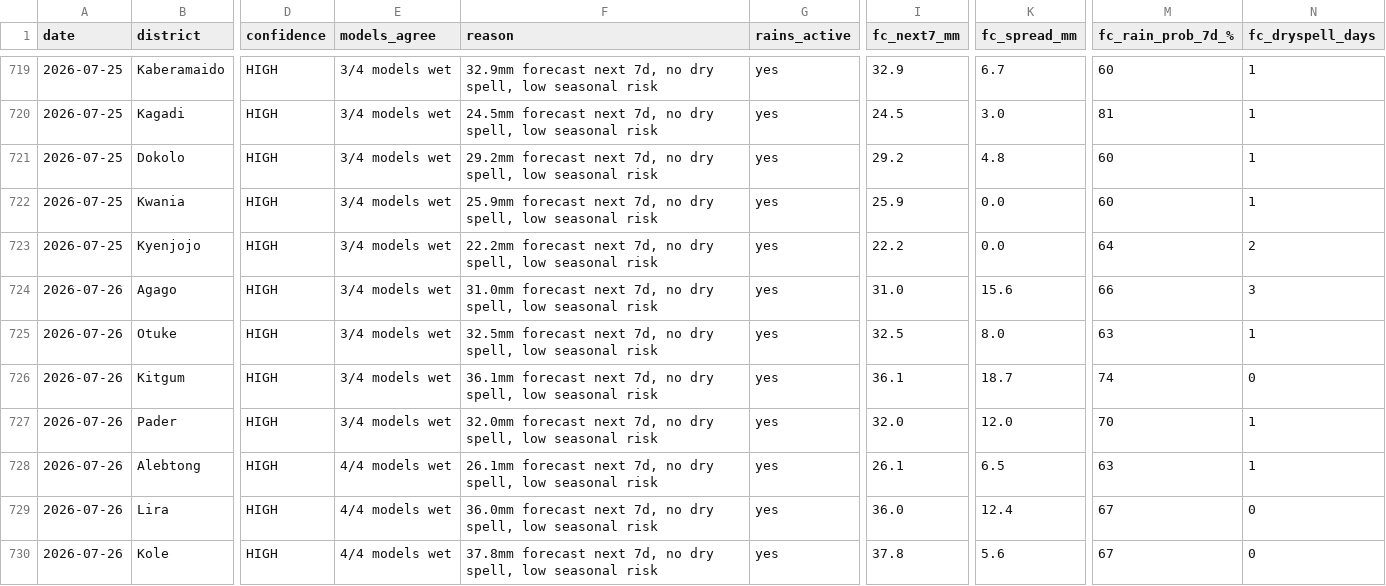
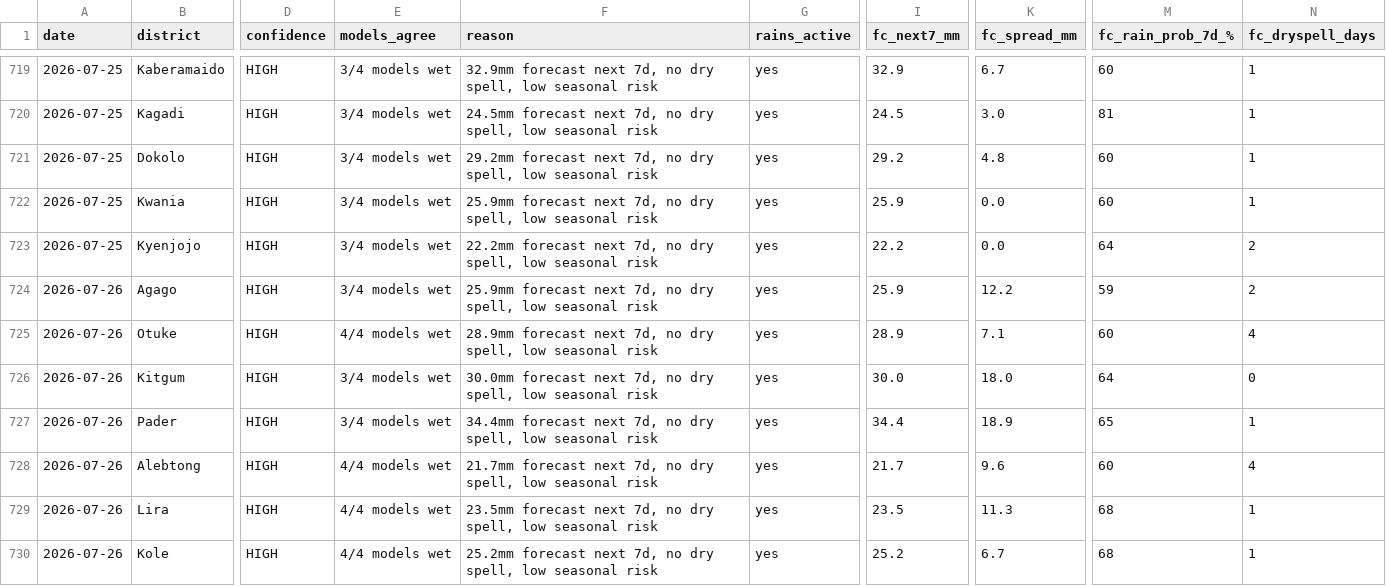
Before and after one commit to quinn-Uganda/planting-monitor, a CSV file: planting_monitor_out/history.csv, drawn as a sheet; only a part is shown, gaps mark what is left out; the diff covers the shown part only; the diff names each change by its address in the sheet, - before the commit and + after, or states it on an @@ line.

```diff
--- a/planting_monitor_out/history.csv
+++ b/planting_monitor_out/history.csv
-F724 (reason): 31.0mm forecast next…
+F724 (reason): 25.9mm forecast next…
-I724 (fc_next7_mm): 31.0
+I724 (fc_next7_mm): 25.9
-K724 (fc_spread_mm): 15.6
+K724 (fc_spread_mm): 12.2
-M724 (fc_rain_prob_7d_%): 66
+M724 (fc_rain_prob_7d_%): 59
-N724 (fc_dryspell_days): 3
+N724 (fc_dryspell_days): 2
-E725 (models_agree): 3/4 models wet
+E725 (models_agree): 4/4 models wet
-F725 (reason): 32.5mm forecast next…
+F725 (reason): 28.9mm forecast next…
-I725 (fc_next7_mm): 32.5
+I725 (fc_next7_mm): 28.9
-K725 (fc_spread_mm): 8.0
+K725 (fc_spread_mm): 7.1
-M725 (fc_rain_prob_7d_%): 63
+M725 (fc_rain_prob_7d_%): 60
-N725 (fc_dryspell_days): 1
+N725 (fc_dryspell_days): 4
-F726 (reason): 36.1mm forecast next…
+F726 (reason): 30.0mm forecast next…
-I726 (fc_next7_mm): 36.1
+I726 (fc_next7_mm): 30.0
-K726 (fc_spread_mm): 18.7
+K726 (fc_spread_mm): 18.0
-M726 (fc_rain_prob_7d_%): 74
+M726 (fc_rain_prob_7d_%): 64
-F727 (reason): 32.0mm forecast next…
+F727 (reason): 34.4mm forecast next…
-I727 (fc_next7_mm): 32.0
+I727 (fc_next7_mm): 34.4
-K727 (fc_spread_mm): 12.0
+K727 (fc_spread_mm): 18.9
-M727 (fc_rain_prob_7d_%): 70
+M727 (fc_rain_prob_7d_%): 65
-F728 (reason): 26.1mm forecast next…
+F728 (reason): 21.7mm forecast next…
-I728 (fc_next7_mm): 26.1
+I728 (fc_next7_mm): 21.7
-K728 (fc_spread_mm): 6.5
+K728 (fc_spread_mm): 9.6
-M728 (fc_rain_prob_7d_%): 63
+M728 (fc_rain_prob_7d_%): 60
-N728 (fc_dryspell_days): 1
+N728 (fc_dryspell_days): 4
-F729 (reason): 36.0mm forecast next…
+F729 (reason): 23.5mm forecast next…
-I729 (fc_next7_mm): 36.0
+I729 (fc_next7_mm): 23.5
-K729 (fc_spread_mm): 12.4
+K729 (fc_spread_mm): 11.3
-M729:M730 (fc_rain_prob_7d_%): 67
+M729:M730 (fc_rain_prob_7d_%): 68
-N729:N730 (fc_dryspell_days): 0
+N729:N730 (fc_dryspell_days): 1
-F730 (reason): 37.8mm forecast next…
+F730 (reason): 25.2mm forecast next…
-I730 (fc_next7_mm): 37.8
+I730 (fc_next7_mm): 25.2
-K730 (fc_spread_mm): 5.6
+K730 (fc_spread_mm): 6.7
```
Also changed, not shown: 66 edited cells elsewhere in this file, planting_monitor_out/status_today.csv, 4 other files.
